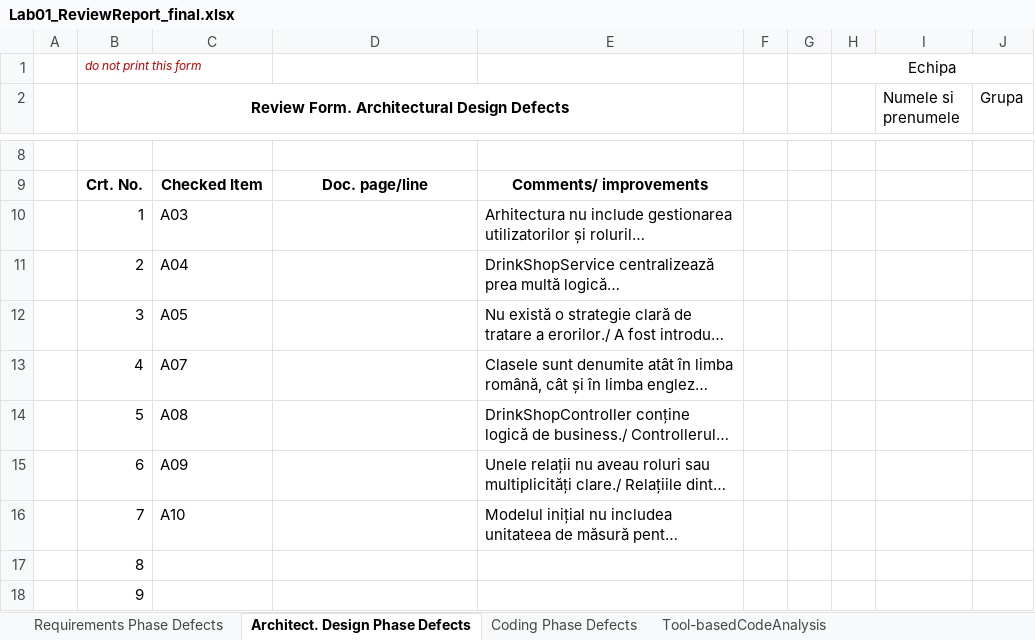
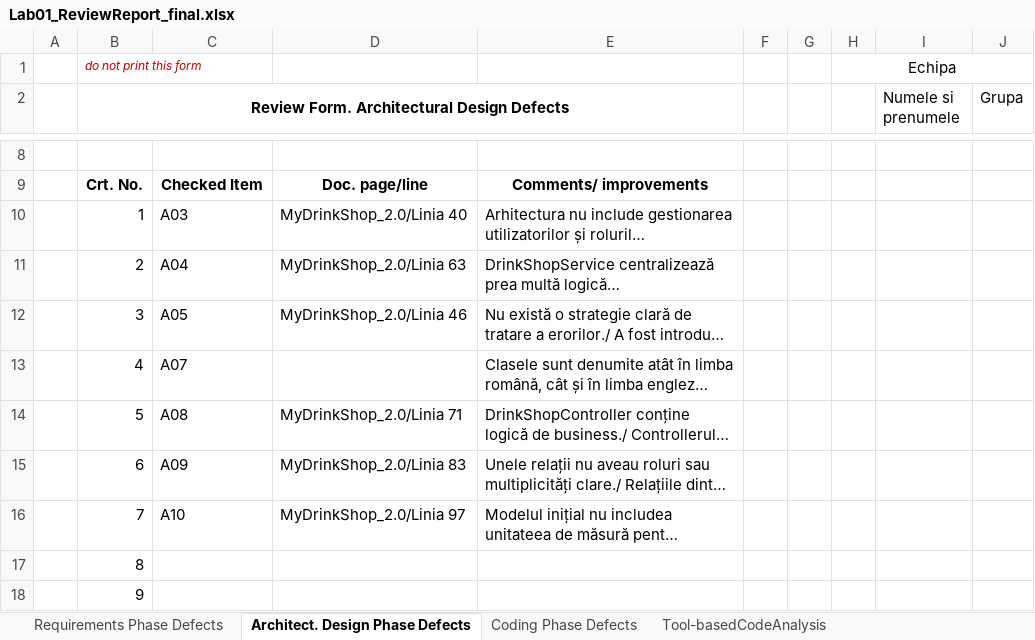
Before and after one commit to mariakovacs/VVSS-MyDrinkShop, an Excel workbook: docs/Lab01/Lab01_ReviewReport_final.xlsx, sheet Architect. Design Phase Defects, drawn as a sheet; only a part is shown, gaps mark what is left out; long unchanged cells end in …; values as stored, in another font and other column widths than the file's, no borders; the diff names each change by its address in the sheet, - before the commit and + after, or states it on an @@ line.

Commit message:
Update Lab01_ReviewReport_final.xlsx

```diff
--- a/docs/Lab01/Lab01_ReviewReport_final.xlsx (sheet Architect. Design Phase Defects)
+++ b/docs/Lab01/Lab01_ReviewReport_final.xlsx (sheet Architect. Design Phase Defects)
-D10: (empty)
+D10: MyDrinkShop_2.0/Linia 40
-D11: (empty)
+D11: MyDrinkShop_2.0/Linia 63
-D12: (empty)
+D12: MyDrinkShop_2.0/Linia 46
-D14: (empty)
+D14: MyDrinkShop_2.0/Linia 71
-D15: (empty)
+D15: MyDrinkShop_2.0/Linia 83
-D16: (empty)
+D16: MyDrinkShop_2.0/Linia 97
```
